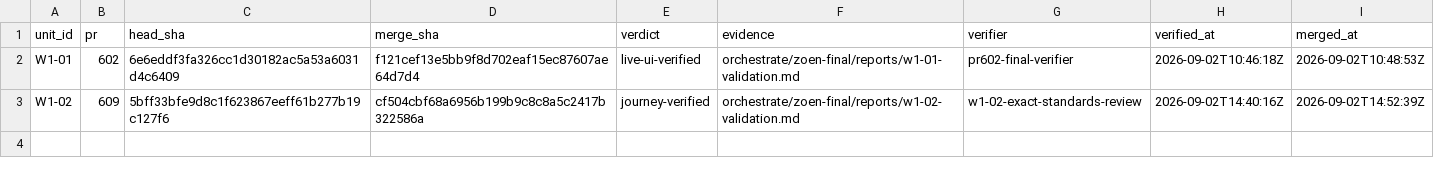
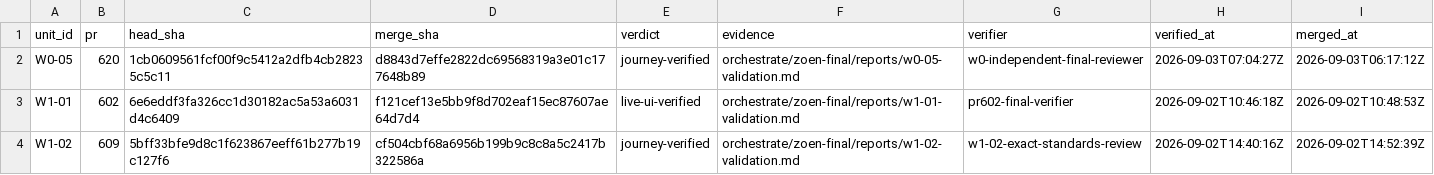
Before and after one commit to EnzoTironi/OS, a TSV file: orchestrate/zoen-final/ledger.tsv, drawn as a sheet; the diff names each change by its address in the sheet, - before the commit and + after, or states it on an @@ line.

Commit message:
docs: close W0-05 verification ledger

```diff
--- a/orchestrate/zoen-final/ledger.tsv
+++ b/orchestrate/zoen-final/ledger.tsv
+row 2: W0-05 | 620 | 1cb0609561fcf00f9c5412a2dfb4cb28235c5c11 | d8843d7effe2822dc69568319a3e01c177648b89 | journey-verified | orchestrate/zoen-final/reports/w0-05-validation.md | w0-independent-final-reviewer | 2026-09-03T07:04:27Z | 2026-09-03T06:17:12Z
```
Also changed, not shown: orchestrate/zoen-final/units.tsv, 8 other files.
